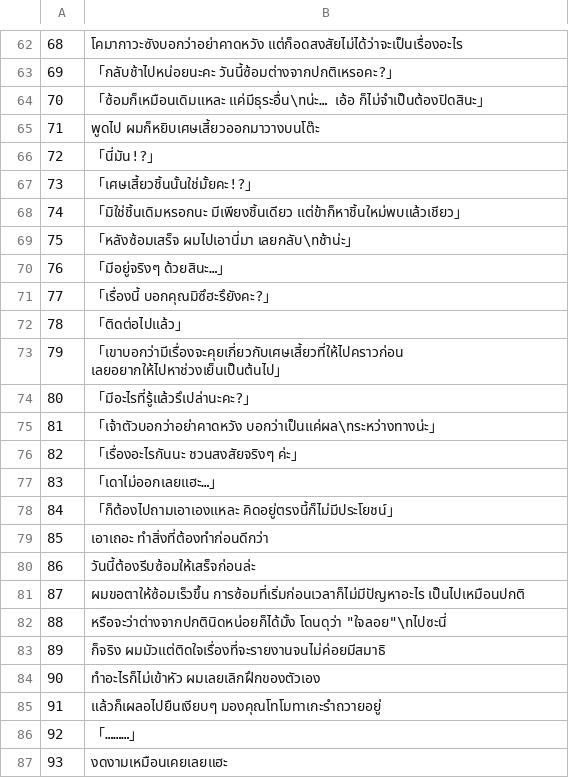
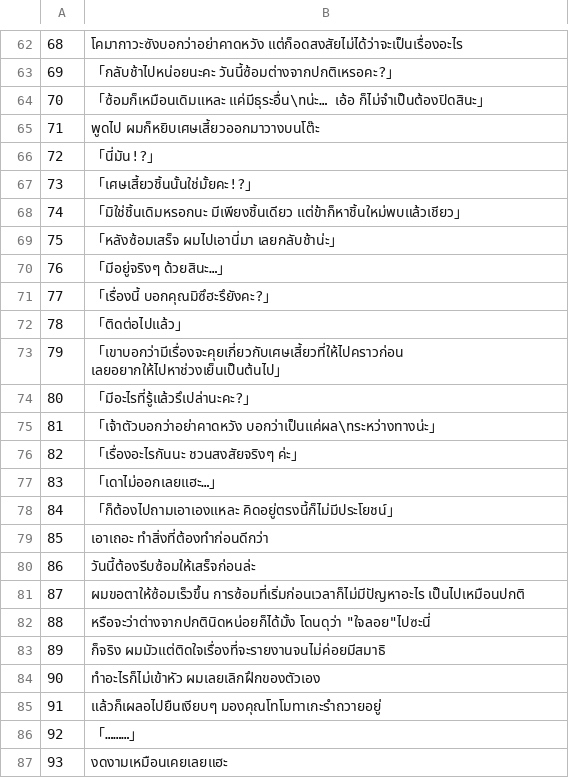
Before and after one commit to Jiranon-K/senrenbanka-thai, a TSV file: thai_work/th/011.tsv, drawn as a sheet; only a part is shown, gaps mark what is left out.

```diff
--- a/thai_work/th/011.tsv
+++ b/thai_work/th/011.tsv
@@ -68,3 +68,3 @@
 74	「มิใช่ชิ้นเดิมหรอกนะ มีเพียงชิ้นเดียว แต่ข้าก็หาชิ้นใหม่พบแล้วเชียว」
-75	「หลังซ้อมเสร็จ ผมไปเอานี่มา เลยกลับ\nช้าน่ะ」
+75	「หลังซ้อมเสร็จ ผมไปเอานี่มา เลยกลับช้าน่ะ」
 76	「มีอยู่จริงๆ ด้วยสินะ…」
@@ -81,3 +81,3 @@
 87	ผมขอตาให้ซ้อมเร็วขึ้น การซ้อมที่เริ่มก่อนเวลาก็ไม่มีปัญหาอะไร เป็นไปเหมือนปกติ
-88	หรือจะว่าต่างจากปกตินิดหน่อยก็ได้มั้ง โดนดุว่า "ใจลอย"\nไปซะนี่
+88	หรือจะว่าต่างจากปกตินิดหน่อยก็ได้มั้ง โดนดุว่า "ใจลอย"ไปซะนี่
 89	ก็จริง ผมมัวแต่ติดใจเรื่องที่จะรายงานจนไม่ค่อยมีสมาธิ
```
Also changed, not shown: thai_work/th/010.tsv, thai_work/th/012.tsv, 15 other files.
